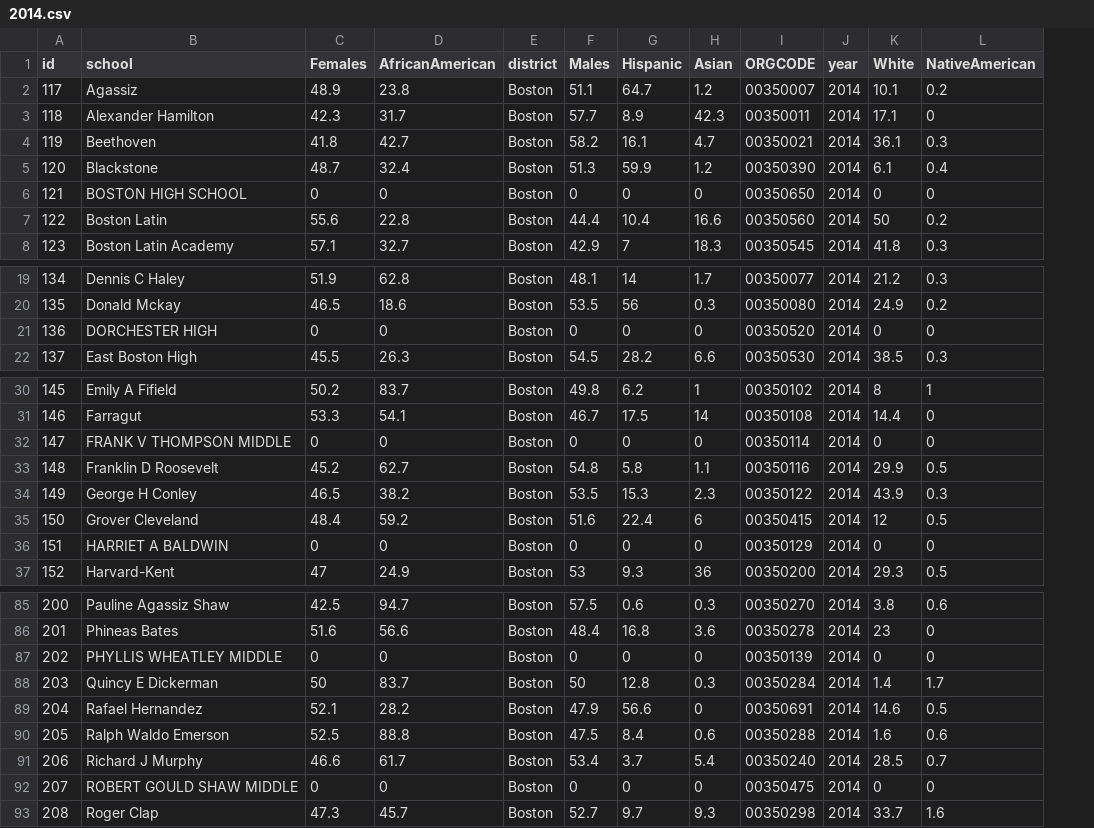
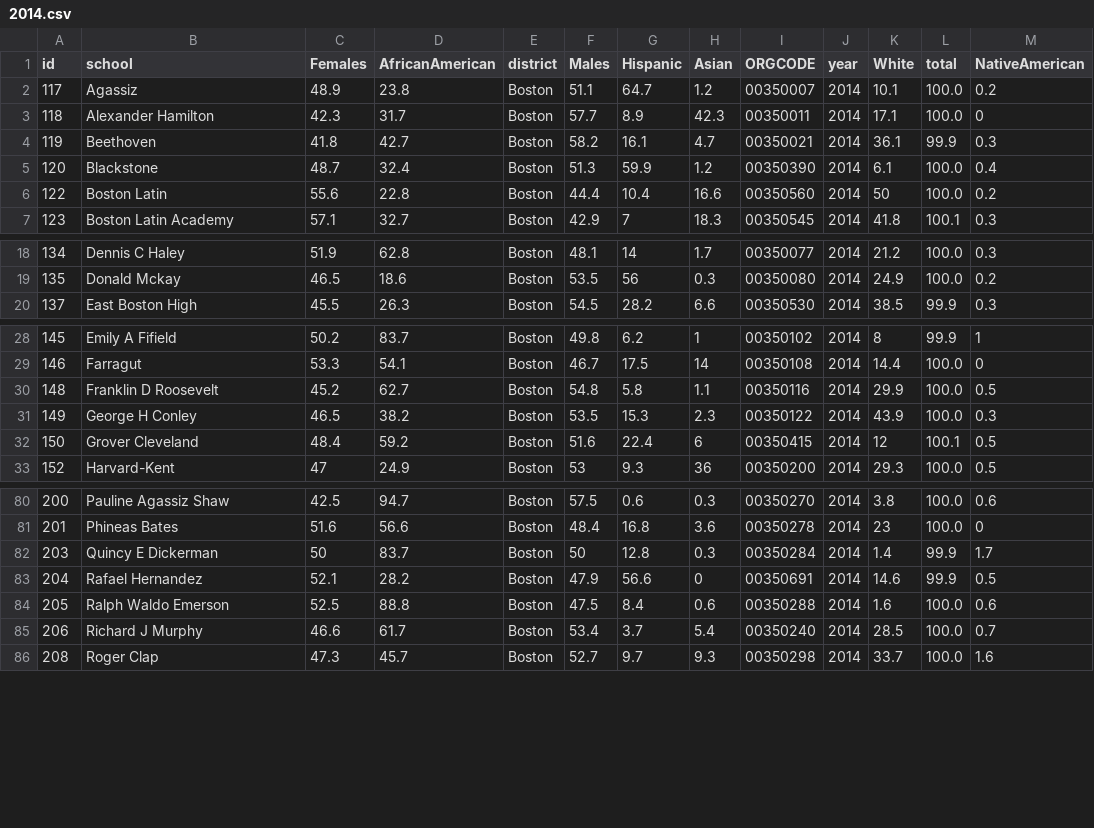
Before and after one commit to LearningLab/bps-diversity, a CSV file: data/2014.csv, drawn as a sheet; only a part is shown, gaps mark what is left out; removed rows and columns are numbered as before the commit, all else as after; the diff covers the shown part only; the diff names each change by its address in the sheet, - before the commit and + after, or states it on an @@ line.

```diff
--- a/data/2014.csv
+++ b/data/2014.csv
+column L (total), rows 2-7: 100.0 | 100.0 | 99.9 | 100.0 | 100.0 | 100.1; rows 18-20: 100.0 | 100.0 | 99.9; rows 28-33: 99.9 | 100.0 | 100.0 | 100.0 | 100.1 | 100.0; rows 80-86: 100.0 | 100.0 | 99.9 | 99.9 | 100.0 | 100.0 | 100.0
-row 6: 121 | BOSTON HIGH SCHOOL | 0 | 0 | Boston | 0 | 0 | 0 | 00350650 | 2014 | 0 | 0
-row 21: 136 | DORCHESTER HIGH | 0 | 0 | Boston | 0 | 0 | 0 | 00350520 | 2014 | 0 | 0
-row 32: 147 | FRANK V THOMPSON MIDDLE | 0 | 0 | Boston | 0 | 0 | 0 | 00350114 | 2014 | 0 | 0
-row 36: 151 | HARRIET A BALDWIN | 0 | 0 | Boston | 0 | 0 | 0 | 00350129 | 2014 | 0 | 0
-row 87: 202 | PHYLLIS WHEATLEY MIDDLE | 0 | 0 | Boston | 0 | 0 | 0 | 00350139 | 2014 | 0 | 0
-row 92: 207 | ROBERT GOULD SHAW MIDDLE | 0 | 0 | Boston | 0 | 0 | 0 | 00350475 | 2014 | 0 | 0
```
Also changed, not shown: 3 removed rows elsewhere in this file, data/1994.csv, 18 other files.
